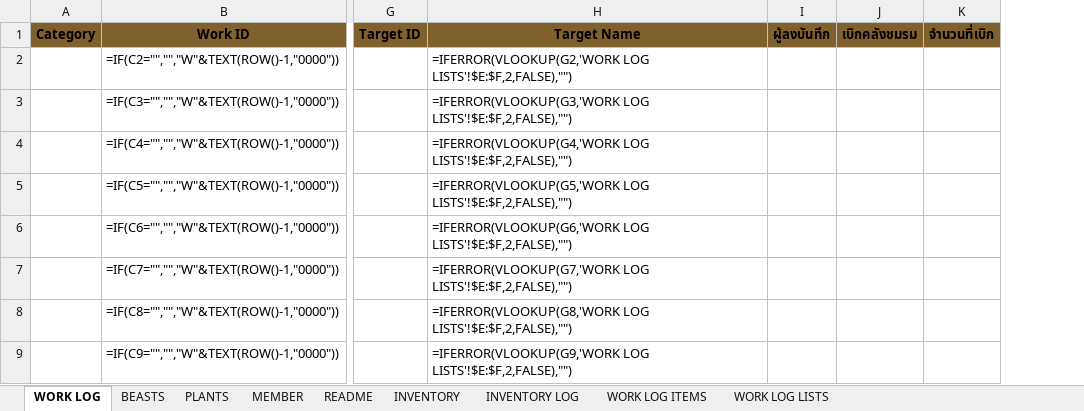
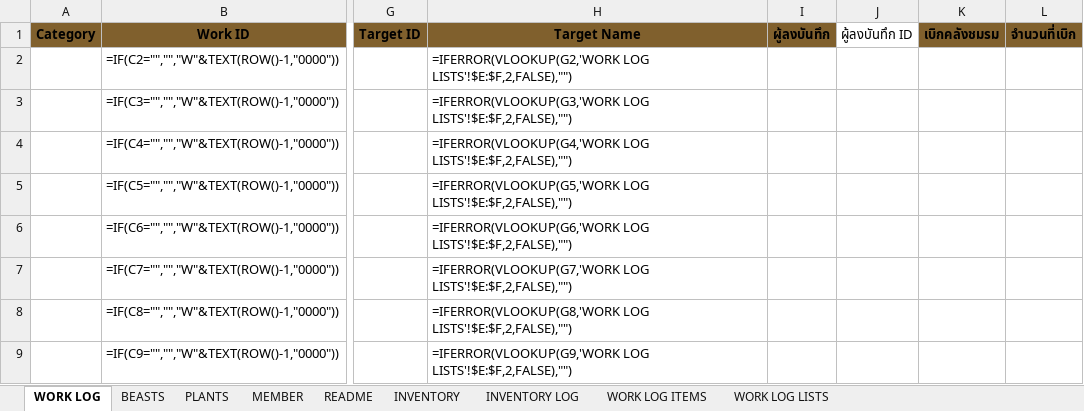
Before and after one commit to ikarlovvissarion/Mystical-Beasts-Alliance, an Excel workbook: Mystical_Beasts_Alliance_WORK_LOG_v3.xlsx, sheet WORK LOG, drawn as a sheet; only a part is shown, gaps mark what is left out; values as stored, in another font and other column widths than the file's, no borders; formulas without a stored value are shown as written; the diff names each change by its address in the sheet, - before the commit and + after, or states it on an @@ line.

```diff
--- a/Mystical_Beasts_Alliance_WORK_LOG_v3.xlsx (sheet WORK LOG)
+++ b/Mystical_Beasts_Alliance_WORK_LOG_v3.xlsx (sheet WORK LOG)
+column J, row 1: ผู้ลงบันทึก ID
```
Also changed, not shown: sheet INVENTORY LOG, 2 other files.
